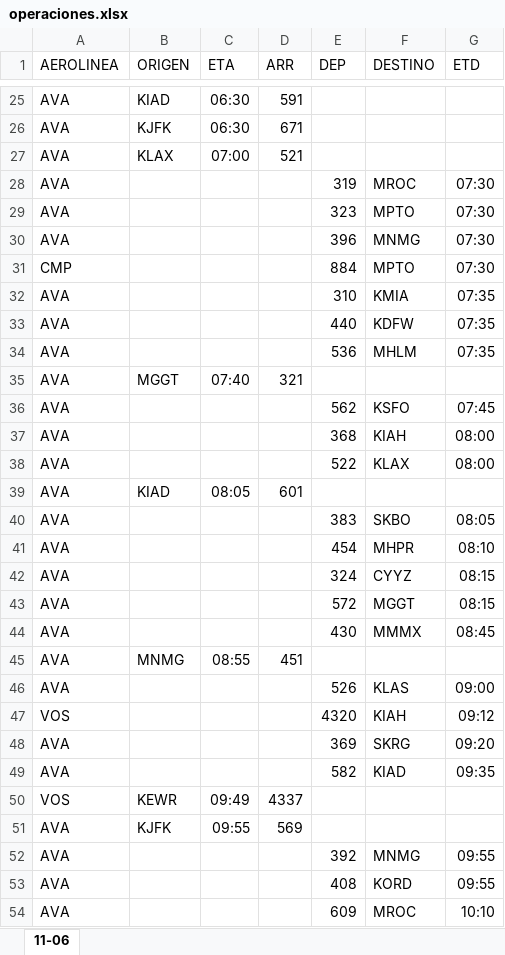
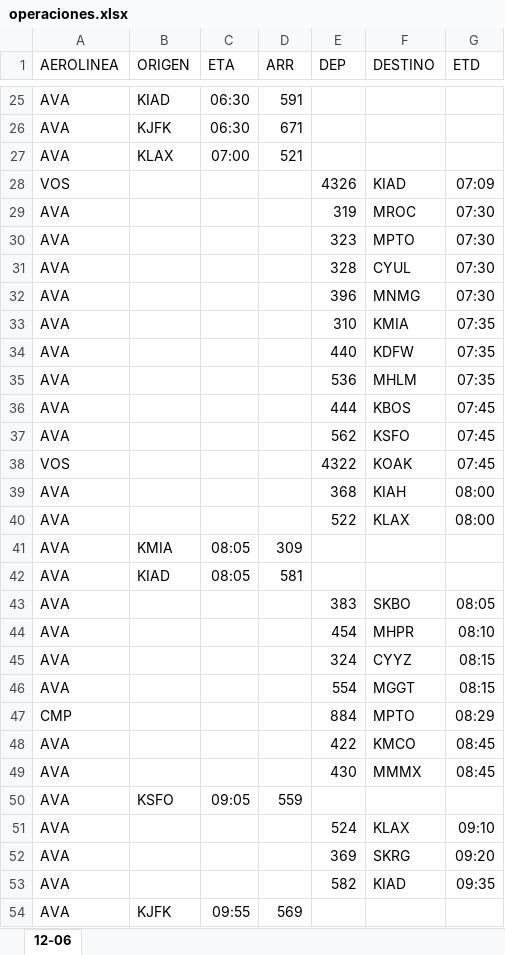
Before and after one commit to sacomais/PDA_MSLP, an Excel workbook: public/operaciones.xlsx, sheet 12-06, drawn as a sheet; only a part is shown, gaps mark what is left out; the shorter side is filled out with more unchanged rows; values as stored, in another font and other column widths than the file's, no borders; removed rows and columns are numbered as before the commit, all else as after; the diff covers the shown part only; the diff names each change by its address in the sheet, - before the commit and + after, or states it on an @@ line.

```diff
--- a/public/operaciones.xlsx (sheet 12-06)
+++ b/public/operaciones.xlsx (sheet 12-06)
-sheet tab: 11-06
+sheet tab: 12-06
+row 28: VOS |  |  |  | 4326 | KIAD | 07:09
+row 31: AVA |  |  |  | 328 | CYUL | 07:30
-row 31: CMP |  |  |  | 884 | MPTO | 07:30
-row 35: AVA | MGGT | 07:40 | 321
+row 36: AVA |  |  |  | 444 | KBOS | 07:45
+row 38: VOS |  |  |  | 4322 | KOAK | 07:45
+row 41: AVA | KMIA | 08:05 | 309
-D42 (ARR): 601
+D42 (ARR): 581
-E46 (DEP): 572
+E46 (DEP): 554
+row 47: CMP |  |  |  | 884 | MPTO | 08:29
+row 48: AVA |  |  |  | 422 | KMCO | 08:45
-B50 (ORIGEN): MNMG
+B50 (ORIGEN): KSFO
-C50 (ETA): 08:55
+C50 (ETA): 09:05
-D50 (ARR): 451
+D50 (ARR): 559
-E51 (DEP): 526
+E51 (DEP): 524
-F51 (DESTINO): KLAS
+F51 (DESTINO): KLAX
-G51 (ETD): 09:00
+G51 (ETD): 09:10
-row 47: VOS |  |  |  | 4320 | KIAH | 09:12
-row 50: VOS | KEWR | 09:49 | 4337
-row 52: AVA |  |  |  | 392 | MNMG | 09:55
-row 53: AVA |  |  |  | 408 | KORD | 09:55
```
Also changed, not shown: 16 added rows, 15 removed rows and 12 edited cells elsewhere in this sheet.
